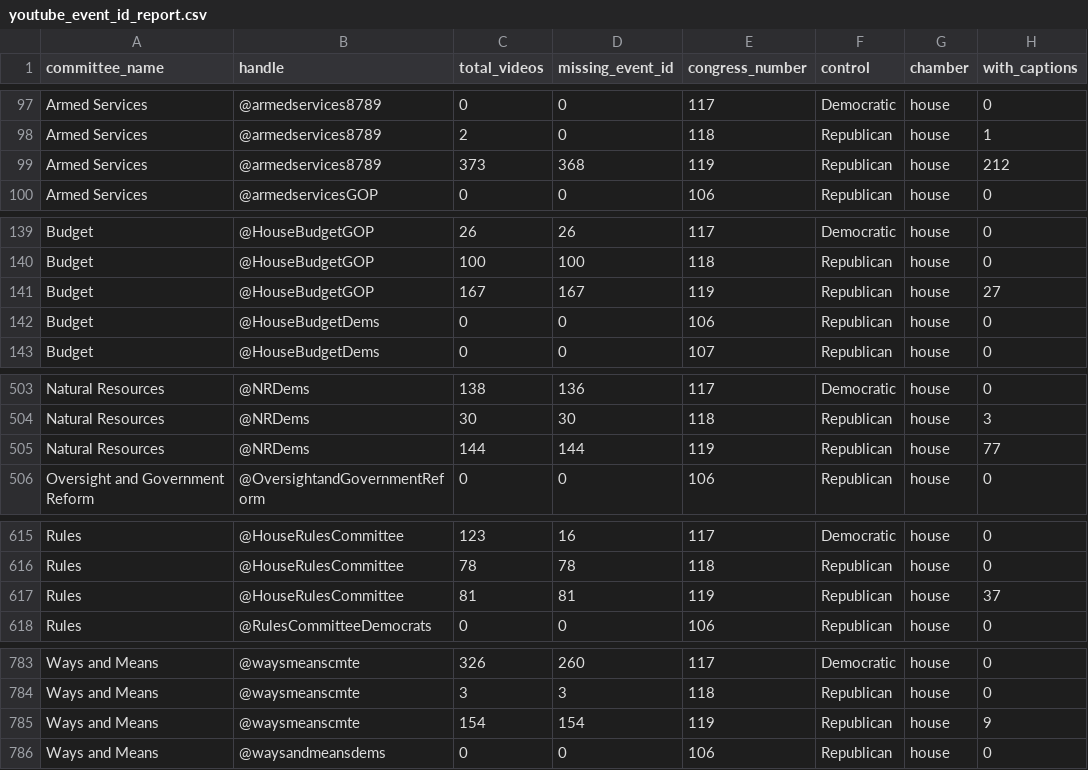
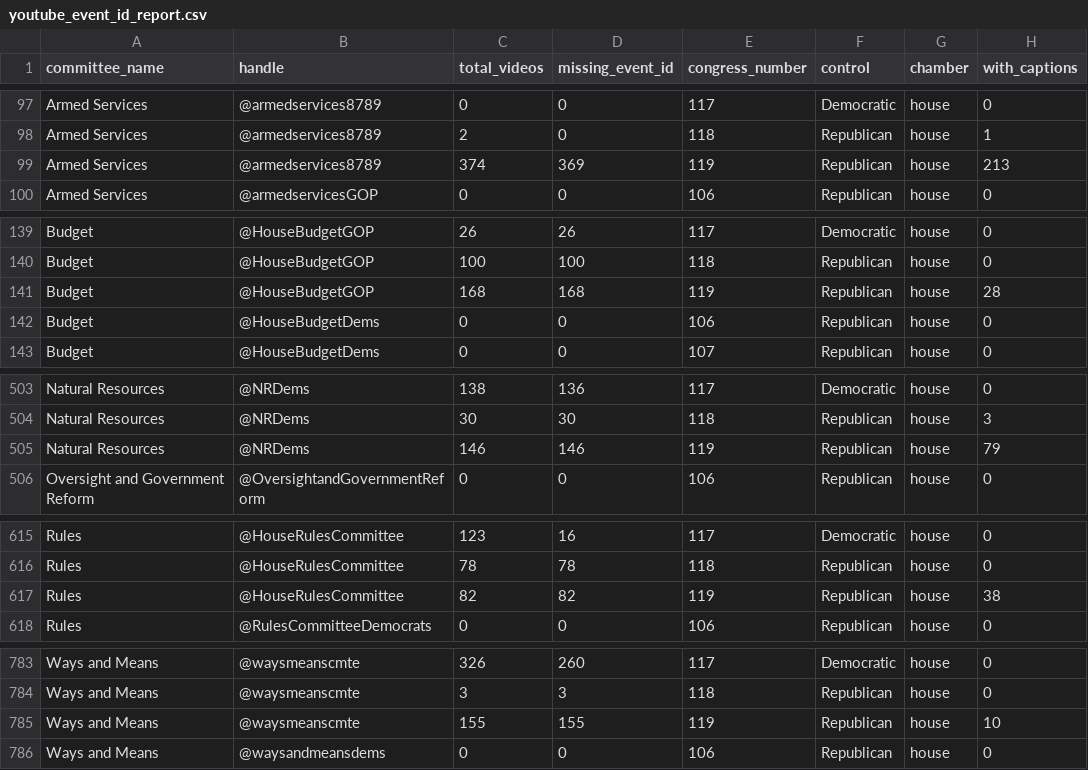
Before and after one commit to civictechdc/congressional-tech, a CSV file: apps/committee_youtube/data/youtube_event_id_report.csv, drawn as a sheet; only a part is shown, gaps mark what is left out; the diff covers the shown part only.

```diff
--- a/apps/committee_youtube/data/youtube_event_id_report.csv
+++ b/apps/committee_youtube/data/youtube_event_id_report.csv
@@ -98,3 +98,3 @@ Armed Services,@armedservices8789,0,0,117,Democratic,house,0
 Armed Services,@armedservices8789,2,0,118,Republican,house,1
-Armed Services,@armedservices8789,373,368,119,Republican,house,212
+Armed Services,@armedservices8789,374,369,119,Republican,house,213
 Armed Services,@armedservicesGOP,0,0,106,Republican,house,0
@@ -140,3 +140,3 @@ Budget,@HouseBudgetGOP,26,26,117,Democratic,house,0
 Budget,@HouseBudgetGOP,100,100,118,Republican,house,0
-Budget,@HouseBudgetGOP,167,167,119,Republican,house,27
+Budget,@HouseBudgetGOP,168,168,119,Republican,house,28
 Budget,@HouseBudgetDems,0,0,106,Republican,house,0
@@ -504,3 +504,3 @@ Natural Resources,@NRDems,138,136,117,Democratic,house,0
 Natural Resources,@NRDems,30,30,118,Republican,house,3
-Natural Resources,@NRDems,144,144,119,Republican,house,77
+Natural Resources,@NRDems,146,146,119,Republican,house,79
 Oversight and Government Reform,@OversightandGovernmentReform,0,0,106,Republican,house,0
@@ -616,3 +616,3 @@ Rules,@HouseRulesCommittee,123,16,117,Democratic,house,0
 Rules,@HouseRulesCommittee,78,78,118,Republican,house,0
-Rules,@HouseRulesCommittee,81,81,119,Republican,house,37
+Rules,@HouseRulesCommittee,82,82,119,Republican,house,38
 Rules,@RulesCommitteeDemocrats,0,0,106,Republican,house,0
@@ -784,3 +784,3 @@ Ways and Means,@waysmeanscmte,326,260,117,Democratic,house,0
 Ways and Means,@waysmeanscmte,3,3,118,Republican,house,0
-Ways and Means,@waysmeanscmte,154,154,119,Republican,house,9
+Ways and Means,@waysmeanscmte,155,155,119,Republican,house,10
 Ways and Means,@waysandmeansdems,0,0,106,Republican,house,0
```
Also changed, not shown: 69 edited cells elsewhere in this file, apps/site/public/data/youtube/youtube_event_id_report.csv.
